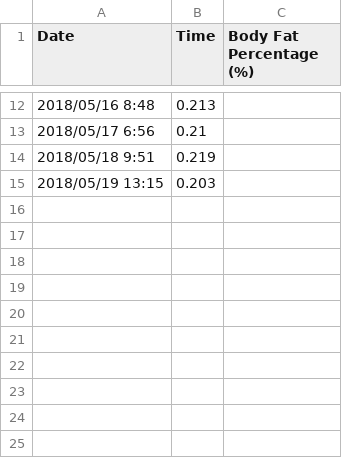
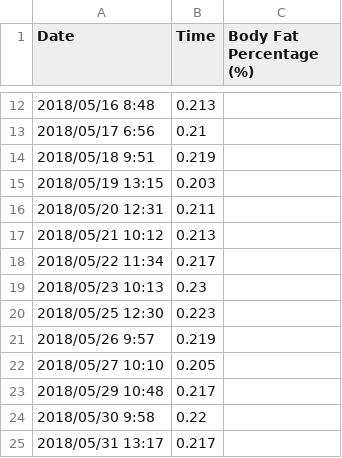
Before and after one commit to chaspy/health, a CSV file: Body Fat Percentage Data.csv, drawn as a sheet; only a part is shown, gaps mark what is left out.

```diff
--- a/Body Fat Percentage Data.csv
+++ b/Body Fat Percentage Data.csv
@@ -15 +15,11 @@ Date, Time, Body Fat Percentage (%)
 2018/05/19 13:15,0.203
+2018/05/20 12:31,0.211
+2018/05/21 10:12,0.213
+2018/05/22 11:34,0.217
+2018/05/23 10:13,0.23
+2018/05/25 12:30,0.223
+2018/05/26 9:57,0.219
+2018/05/27 10:10,0.205
+2018/05/29 10:48,0.217
+2018/05/30 9:58,0.22
+2018/05/31 13:17,0.217
```
Also changed, not shown: Weight Data.csv, 2 other files.
